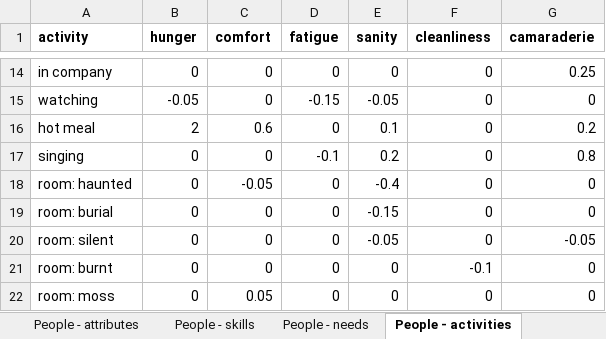
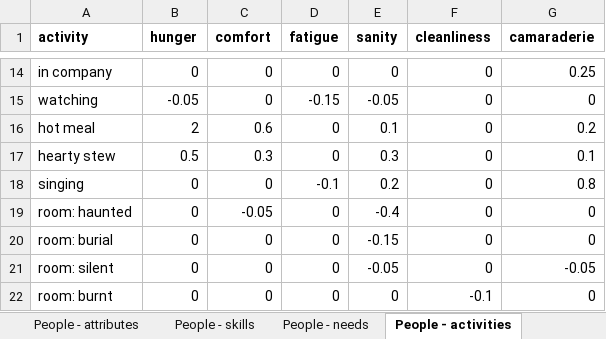
Before and after one commit to myrmecbruh/Project-Crawlers, an Excel workbook: crawlers.xlsx, sheet People - activities, drawn as a sheet; only a part is shown, gaps mark what is left out; the shorter side is filled out with more unchanged rows; values as stored, in another font and other column widths than the file's, no borders; the diff names each change by its address in the sheet, - before the commit and + after, or states it on an @@ line.

```diff
--- a/crawlers.xlsx (sheet People - activities)
+++ b/crawlers.xlsx (sheet People - activities)
+row 17: hearty stew | 0.5 | 0.3 | 0 | 0.3 | 0 | 0.1
```
Also changed, not shown: 3 other files.
